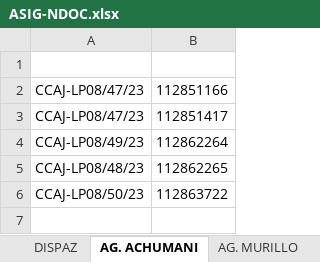
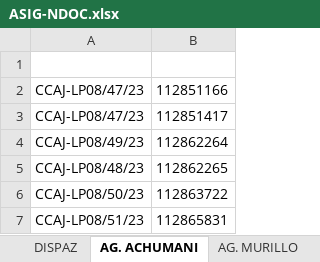
Before and after one commit to cristhiaml95/Traslado-de-tesoreria-B5, an Excel workbook: Migraciones/ASIG-NDOC.xlsx, sheet AG. ACHUMANI, drawn as a sheet; values as stored, in another font and other column widths than the file's, no borders; the diff names each change by its address in the sheet, - before the commit and + after, or states it on an @@ line.

```diff
--- a/Migraciones/ASIG-NDOC.xlsx (sheet AG. ACHUMANI)
+++ b/Migraciones/ASIG-NDOC.xlsx (sheet AG. ACHUMANI)
+row 7: CCAJ-LP08/51/23 | 112865831
```
Also changed, not shown: charts or pictures, 2 other files.
